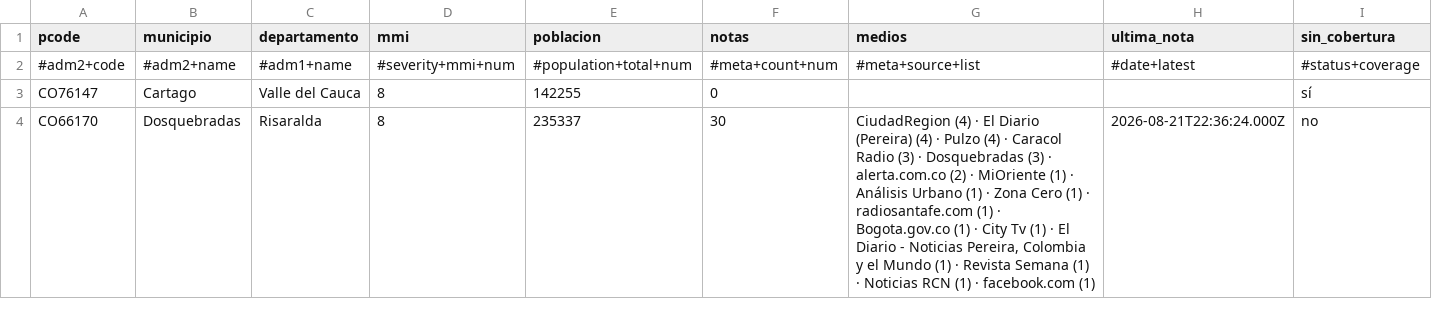
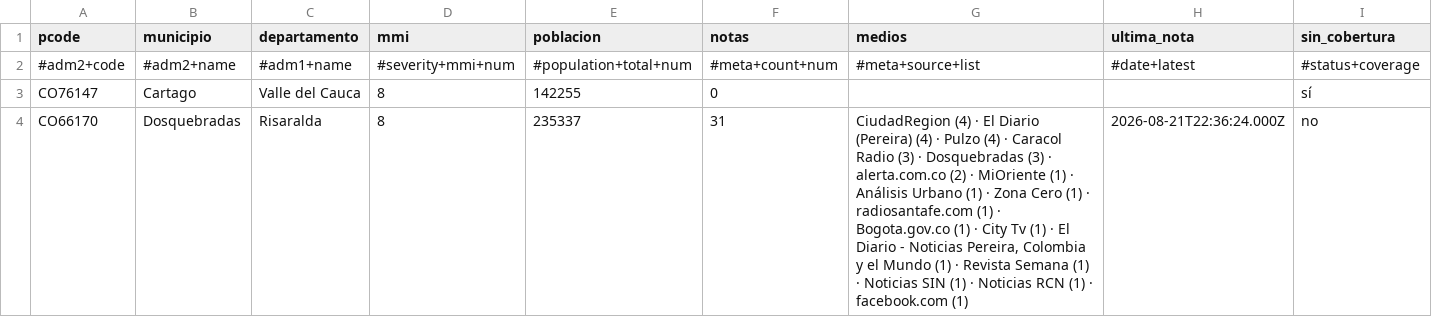
Before and after one commit to YesidAlmanzaGamba/report_cali, a CSV file: data/export/cobertura-por-municipio.csv, drawn as a sheet; only a part is shown; the diff covers the shown part only.

```diff
--- a/data/export/cobertura-por-municipio.csv
+++ b/data/export/cobertura-por-municipio.csv
@@ -3,2 +3,2 @@ pcode,municipio,departamento,mmi,poblacion,notas,medios,ultima_nota,sin_cobertur
 CO76147,Cartago,Valle del Cauca,8,142255,0,,,sí
-CO66170,Dosquebradas,Risaralda,8,235337,30,"CiudadRegion (4) · El Diario (Pereira) (4) · Pulzo (4) · Caracol Radio (3) · Dosquebradas (3) · alerta.com.co (2) · MiOriente (1) · Análisis Urbano (1) · Zona Cero (1) · radiosantafe.com (1) · Bogota.gov.co (1) · City Tv (1) · El Diario - Noticias Pereira, Colombia y el Mundo (1) · Revista Semana (1) · Noticias RCN (1) · facebook.com (1)",2026-08-21T22:36:24.000Z,no
+CO66170,Dosquebradas,Risaralda,8,235337,31,"CiudadRegion (4) · El Diario (Pereira) (4) · Pulzo (4) · Caracol Radio (3) · Dosquebradas (3) · alerta.com.co (2) · MiOriente (1) · Análisis Urbano (1) · Zona Cero (1) · radiosantafe.com (1) · Bogota.gov.co (1) · City Tv (1) · El Diario - Noticias Pereira, Colombia y el Mundo (1) · Revista Semana (1) · Noticias SIN (1) · Noticias RCN (1) · facebook.com (1)",2026-08-21T22:36:24.000Z,no
```
Also changed, not shown: 8 edited cells elsewhere in this file, 5 other files.
